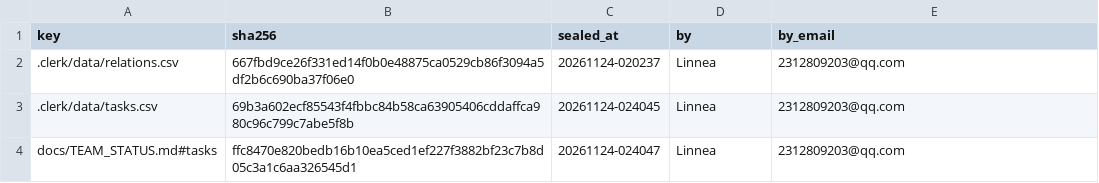
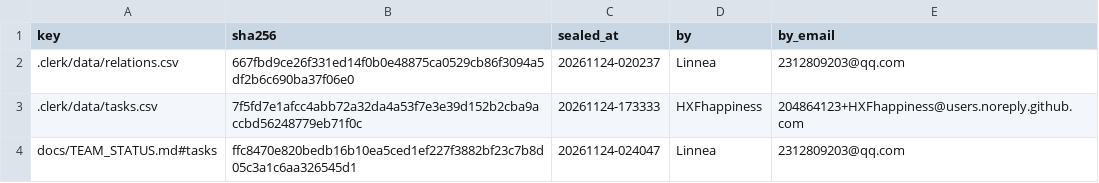
Before and after one commit to IweirdoI/OmniAble, a CSV file: .clerk/seal/seal.csv, drawn as a sheet.

```diff
--- a/.clerk/seal/seal.csv
+++ b/.clerk/seal/seal.csv
@@ -2,3 +2,3 @@ key,sha256,sealed_at,by,by_email
 .clerk/data/relations.csv,667fbd9ce26f331ed14f0b0e48875ca0529cb86f3094a5df2b6c690ba37f06e0,20261124-020237,Linnea,2312809203@qq.com
-.clerk/data/tasks.csv,69b3a602ecf85543f4fbbc84b58ca63905406cddaffca980c96c799c7abe5f8b,20261124-024045,Linnea,2312809203@qq.com
+.clerk/data/tasks.csv,7f5fd7e1afcc4abb72a32da4a53f7e3e39d152b2cba9accbd56248779eb71f0c,20261124-173333,HXFhappiness,204864123+HXFhappiness@users.noreply.github.com
 docs/TEAM_STATUS.md#tasks,ffc8470e820bedb16b10ea5ced1ef227f3882bf23c7b8d05c3a1c6aa326545d1,20261124-024047,Linnea,2312809203@qq.com
```
Also changed, not shown: .clerk/data/tasks.csv.
